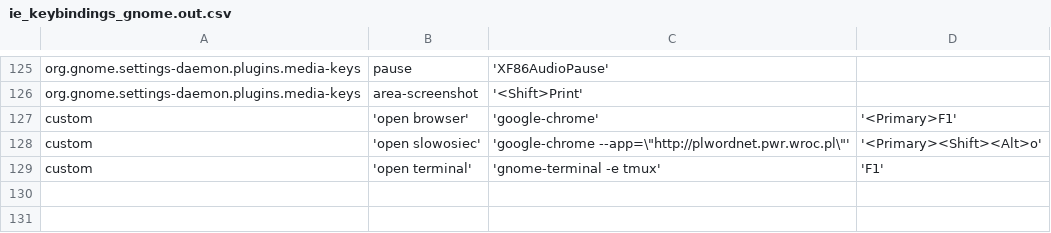
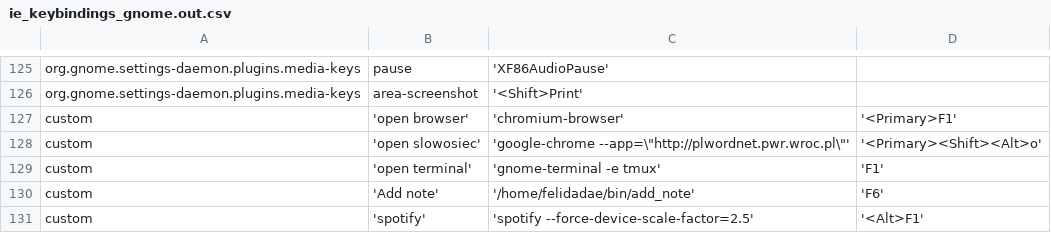
Before and after one commit to felidadae/_general, a CSV file: allInstall/sub/gnome/keybindings/ie_keybindings_gnome.out.csv, drawn as a sheet; only a part is shown, gaps mark what is left out.

```diff
--- a/allInstall/sub/gnome/keybindings/ie_keybindings_gnome.out.csv
+++ b/allInstall/sub/gnome/keybindings/ie_keybindings_gnome.out.csv
@@ -126,4 +126,6 @@ org.gnome.settings-daemon.plugins.media-keys	pause	'XF86AudioPause'
 org.gnome.settings-daemon.plugins.media-keys	area-screenshot	'<Shift>Print'
-custom	'open browser'	'google-chrome'	'<Primary>F1'
+custom	'open browser'	'chromium-browser'	'<Primary>F1'
 custom	'open slowosiec'	'google-chrome --app=\"http://plwordnet.pwr.wroc.pl\"'	'<Primary><Shift><Alt>o'
 custom	'open terminal'	'gnome-terminal -e tmux'	'F1'
+custom	'Add note'	'/home/felidadae/bin/add_note'	'F6'
+custom	'spotify'	'spotify --force-device-scale-factor=2.5'	'<Alt>F1'
```
Also changed, not shown: 1 other file.
